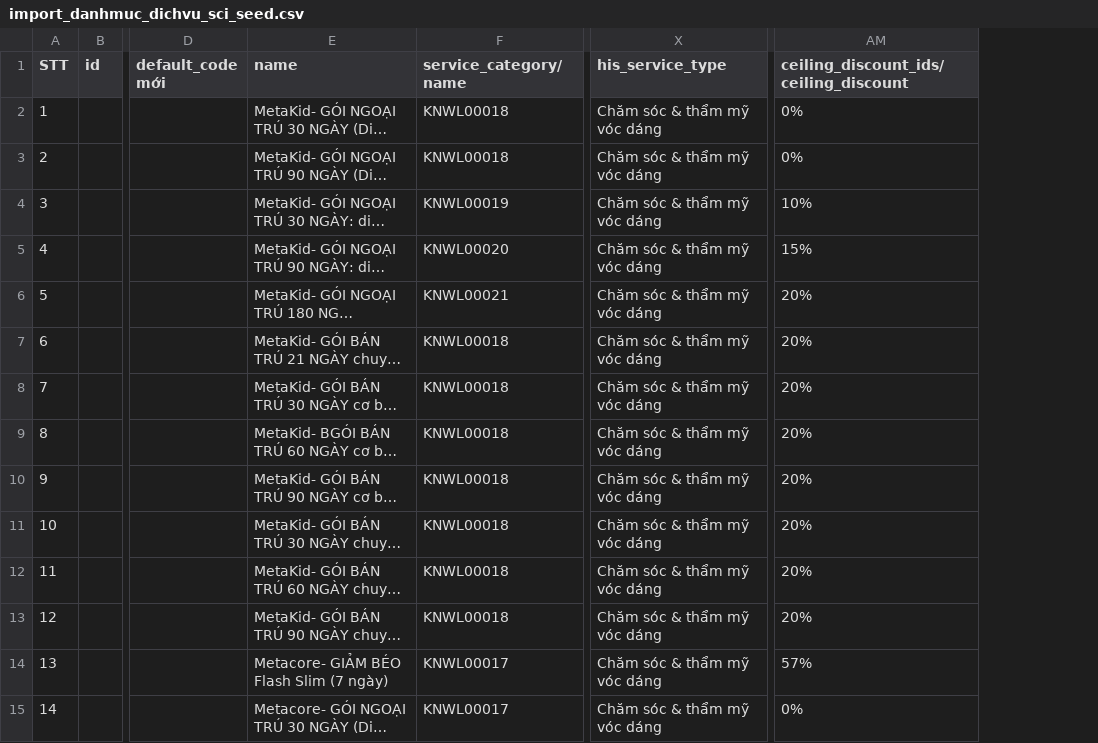
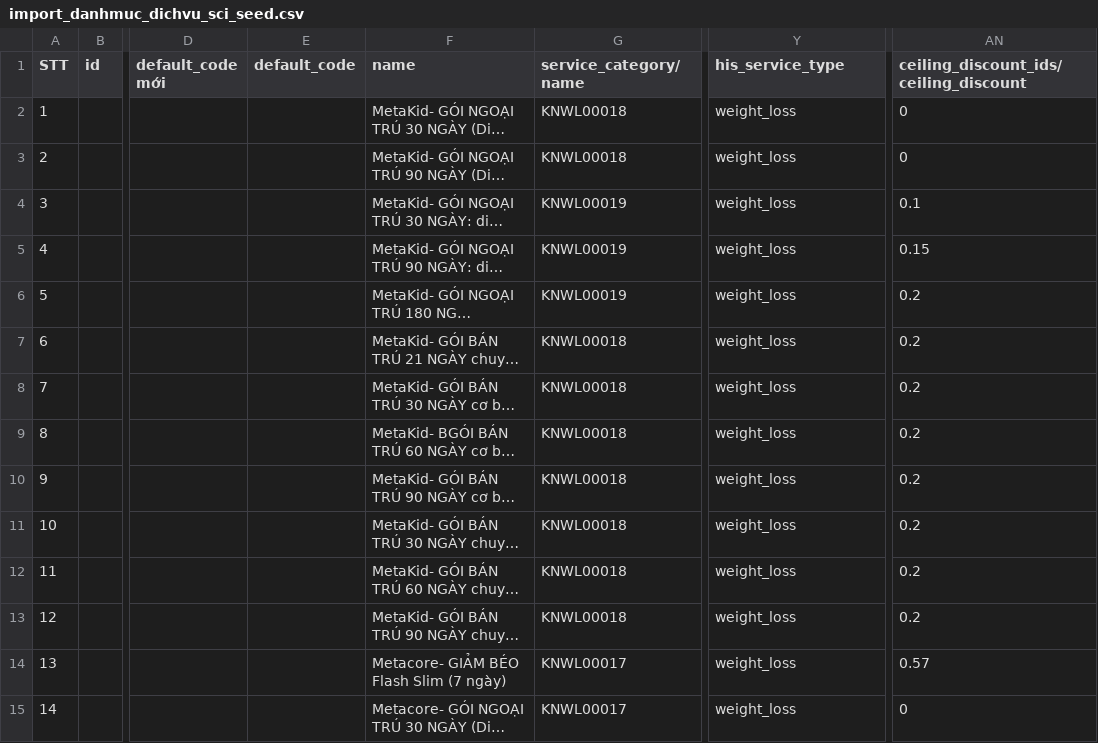
Before and after one commit to Danny2501-python/hci-data_serving, a CSV file: seeds/import_danhmuc_dichvu_sci_seed.csv, drawn as a sheet; only a part is shown, gaps mark what is left out; long unchanged cells end in …; addresses are those after the commit; the diff covers the shown part only; the diff names each change by its address in the sheet, - before the commit and + after, or states it on an @@ line.

```diff
--- a/seeds/import_danhmuc_dichvu_sci_seed.csv
+++ b/seeds/import_danhmuc_dichvu_sci_seed.csv
+column E (default_code), empty
-Y2:Y15 (his_service_type): Chăm sóc & thẩm mỹ vóc dáng
+Y2:Y15 (his_service_type): weight_loss
-AN2:AN3: 0%
+AN2:AN3: 0
-AN4: 10%
+AN4: 0.1
-G5 (service_category/name): KNWL00020
+G5 (service_category/name): KNWL00019
-AN5: 15%
+AN5: 0.15
-G6 (service_category/name): KNWL00021
+G6 (service_category/name): KNWL00019
-AN6:AN13: 20%
+AN6:AN13: 0.2
-AN14: 57%
+AN14: 0.57
-AN15: 0%
+AN15: 0
```
Also changed, not shown: 114 edited cells elsewhere in this file, 3 other files.
